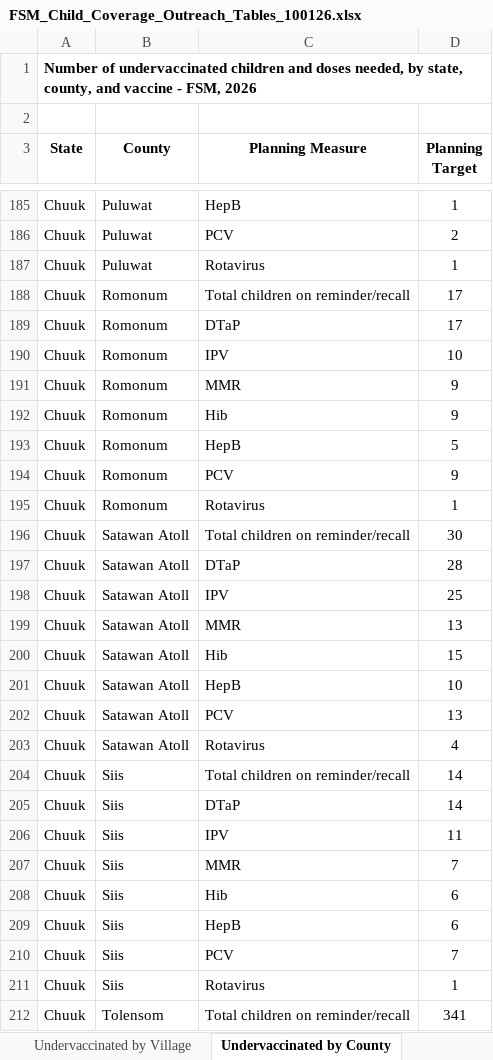
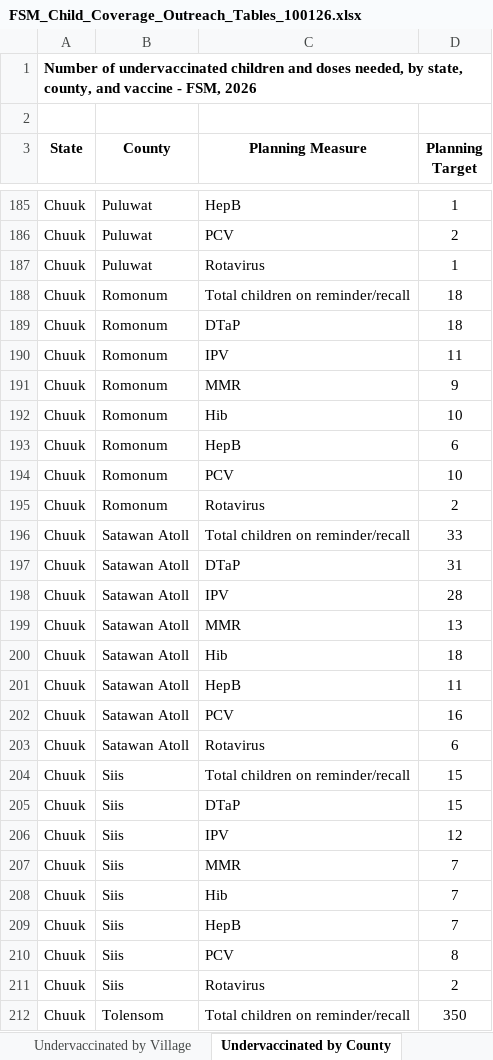
Before and after one commit to ikp9/FSM_Coverage_Outreach_Dashboard, an Excel workbook: data/Analytic Code Output/FSM_Child_Coverage_Outreach_Tables_100126.xlsx, sheet Undervaccinated by County, drawn as a sheet; only a part is shown, gaps mark what is left out; values as stored, in another font and other column widths than the file's, no borders; the diff covers the shown part only; the diff names each change by its address in the sheet, - before the commit and + after, or states it on an @@ line.

```diff
--- a/data/Analytic Code Output/FSM_Child_Coverage_Outreach_Tables_100126.xlsx (sheet Undervaccinated by County)
+++ b/data/Analytic Code Output/FSM_Child_Coverage_Outreach_Tables_100126.xlsx (sheet Undervaccinated by County)
-D188:D189 (Planning Target): 17
+D188:D189 (Planning Target): 18
-D190 (Planning Target): 10
+D190 (Planning Target): 11
-D192 (Planning Target): 9
+D192 (Planning Target): 10
-D193 (Planning Target): 5
+D193 (Planning Target): 6
-D194 (Planning Target): 9
+D194 (Planning Target): 10
-D195 (Planning Target): 1
+D195 (Planning Target): 2
-D196 (Planning Target): 30
+D196 (Planning Target): 33
-D197 (Planning Target): 28
+D197 (Planning Target): 31
-D198 (Planning Target): 25
+D198 (Planning Target): 28
-D200 (Planning Target): 15
+D200 (Planning Target): 18
-D201 (Planning Target): 10
+D201 (Planning Target): 11
-D202 (Planning Target): 13
+D202 (Planning Target): 16
-D203 (Planning Target): 4
+D203 (Planning Target): 6
-D204:D205 (Planning Target): 14
+D204:D205 (Planning Target): 15
-D206 (Planning Target): 11
+D206 (Planning Target): 12
-D208:D209 (Planning Target): 6
+D208:D209 (Planning Target): 7
-D210 (Planning Target): 7
+D210 (Planning Target): 8
-D211 (Planning Target): 1
+D211 (Planning Target): 2
-D212 (Planning Target): 341
+D212 (Planning Target): 350
```
Also changed, not shown: 298 edited cells elsewhere in this sheet, sheet Vaccines Needed by County, sheet 2 – 83 months UTD by County, sheet Undervaccinated by Village, sheet 2 – 83 months Coverage by Dose, data/Analytic Code Output/Missing_Coordinates.xlsx, data/Analytic Code Output/Raw_Provider_Clinic_Locations_100126.xlsx, 10 other files.
